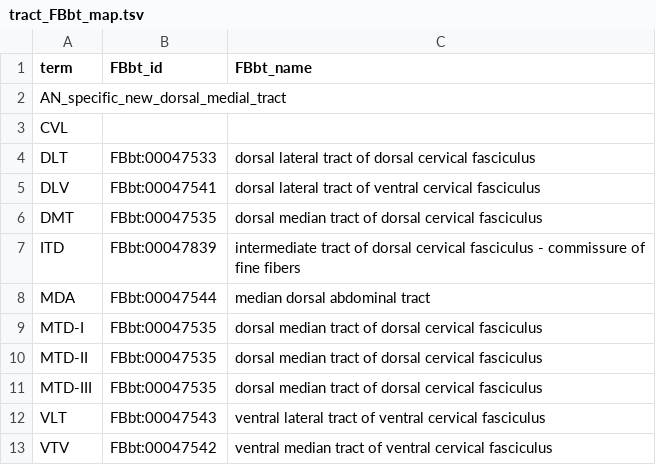
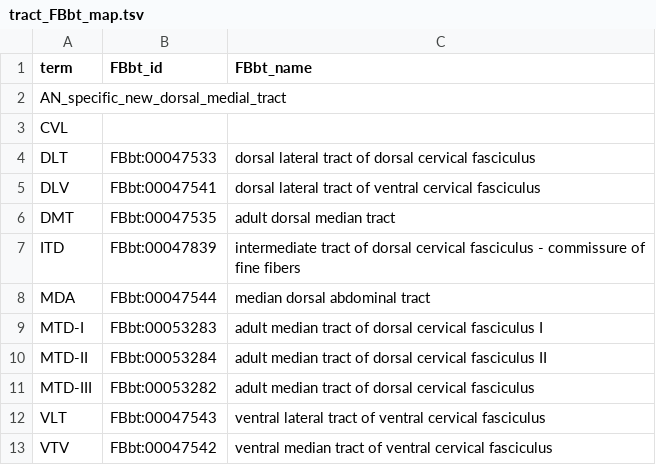
Before and after one commit to FlyBase/drosophila-anatomy-developmental-ontology, a TSV file: src/patterns/robot_template_projects/manc_neurons/tract_FBbt_map.tsv, drawn as a sheet.

Commit message:
fix tracts

```diff
--- a/src/patterns/robot_template_projects/manc_neurons/tract_FBbt_map.tsv
+++ b/src/patterns/robot_template_projects/manc_neurons/tract_FBbt_map.tsv
@@ -5,8 +5,8 @@ DLT	FBbt:00047533	dorsal lateral tract of dorsal cervical fasciculus
 DLV	FBbt:00047541	dorsal lateral tract of ventral cervical fasciculus
-DMT	FBbt:00047535	dorsal median tract of dorsal cervical fasciculus
+DMT	FBbt:00047535	adult dorsal median tract
 ITD	FBbt:00047839	intermediate tract of dorsal cervical fasciculus - commissure of fine fibers
 MDA	FBbt:00047544	median dorsal abdominal tract
-MTD-I	FBbt:00047535	dorsal median tract of dorsal cervical fasciculus
-MTD-II	FBbt:00047535	dorsal median tract of dorsal cervical fasciculus
-MTD-III	FBbt:00047535	dorsal median tract of dorsal cervical fasciculus
+MTD-I	FBbt:00053283	adult median tract of dorsal cervical fasciculus I
+MTD-II	FBbt:00053284	adult median tract of dorsal cervical fasciculus II
+MTD-III	FBbt:00053282	adult median tract of dorsal cervical fasciculus
 VLT	FBbt:00047543	ventral lateral tract of ventral cervical fasciculus
```
Also changed, not shown: 1 other file.
